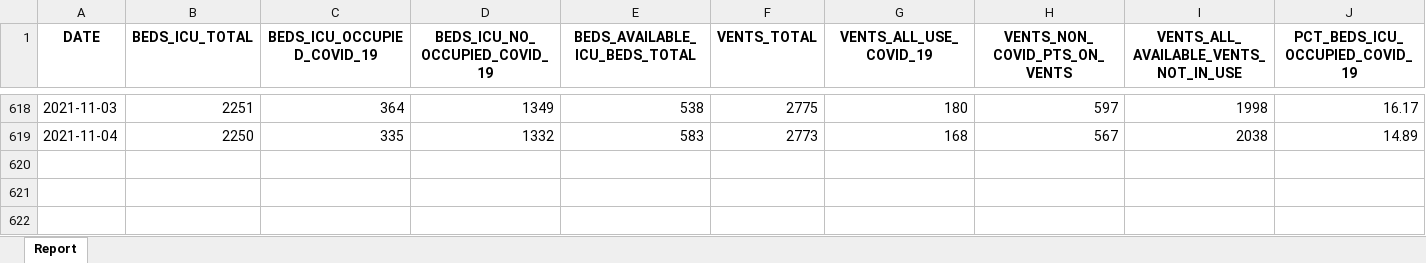
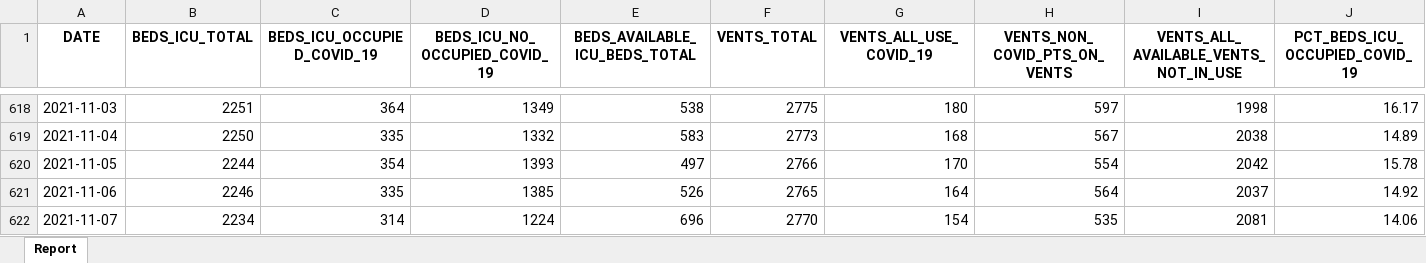
Before and after one commit to ACT-covid-resources/Indiana-COVID-19-Tracker, an Excel workbook: data/beds-vents-1108.xlsx, sheet Report, drawn as a sheet; only a part is shown, gaps mark what is left out; values as stored, in another font and other column widths than the file's, no borders; rows hold the shown columns only; the diff names each change by its address in the sheet, - before the commit and + after, or states it on an @@ line.

```diff
--- a/data/beds-vents-1108.xlsx (sheet Report)
+++ b/data/beds-vents-1108.xlsx (sheet Report)
+row 620: 2021-11-05 | 2244 | 354 | 1393 | 497 | 2766 | 170 | 554 | 2042 | 15.78
+row 621: 2021-11-06 | 2246 | 335 | 1385 | 526 | 2765 | 164 | 564 | 2037 | 14.92
+row 622: 2021-11-07 | 2234 | 314 | 1224 | 696 | 2770 | 154 | 535 | 2081 | 14.06
```
Also changed, not shown: data/age-deaths-historic.xlsx, 13 other files.
